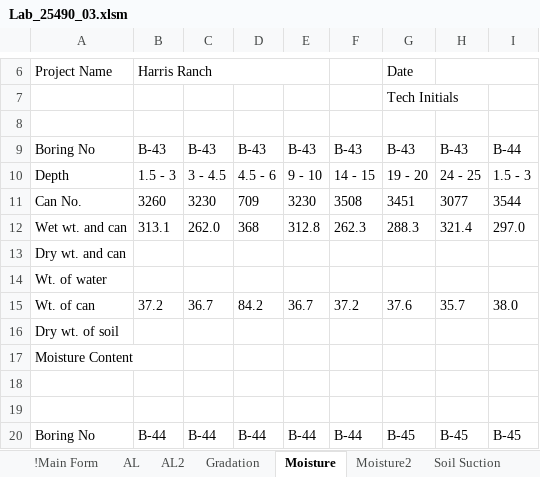
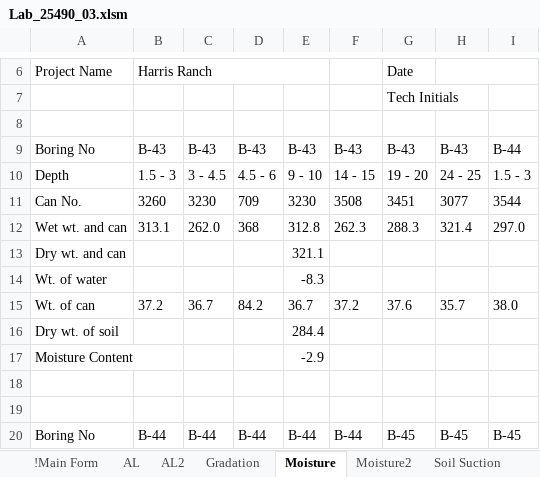
Before and after one commit to mamascor/reed, an Excel workbook: ex_project/25490_03/Lab_25490_03.xlsm, sheet Moisture, drawn as a sheet; only a part is shown, gaps mark what is left out; values as stored, in another font and other column widths than the file's, no borders; the diff names each change by its address in the sheet, - before the commit and + after, or states it on an @@ line.

```diff
--- a/ex_project/25490_03/Lab_25490_03.xlsm (sheet Moisture)
+++ b/ex_project/25490_03/Lab_25490_03.xlsm (sheet Moisture)
-E13: (empty)
+E13: 321.1
-E14: (empty)
+E14: -8.3
-E16: (empty)
+E16: 284.4
-E17: (empty)
+E17: -2.9
```
Also changed, not shown: ex_project/25490/Lab_25490.xlsm, 4 other files.
